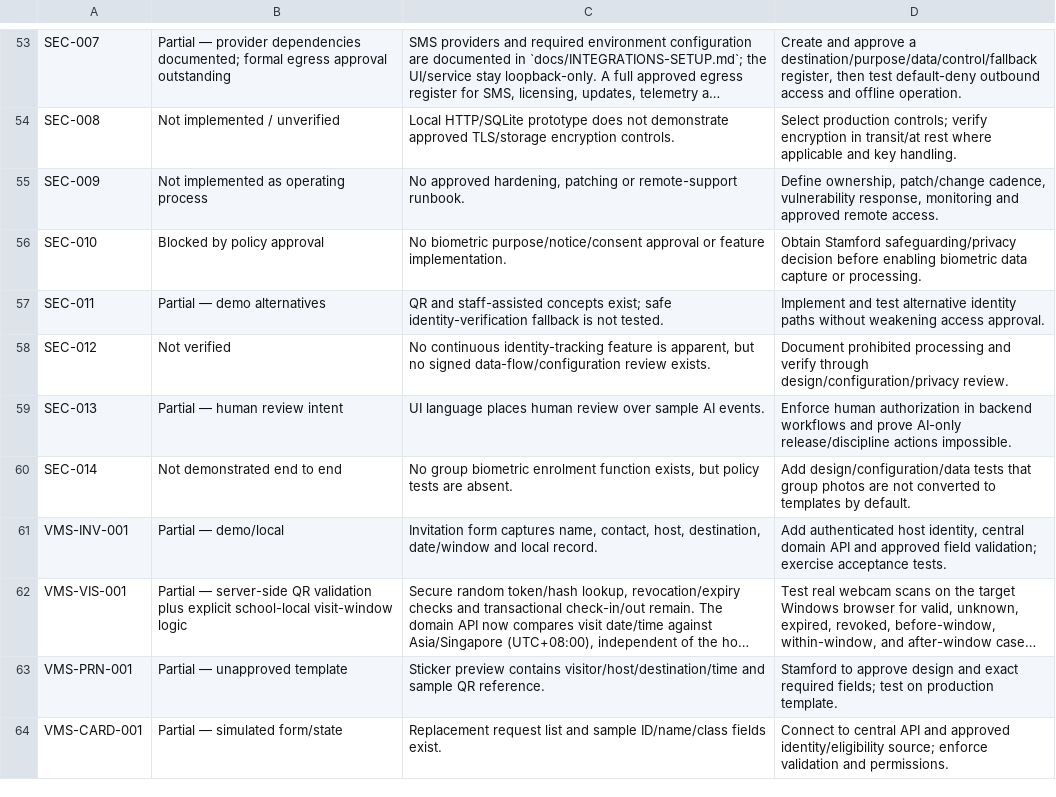
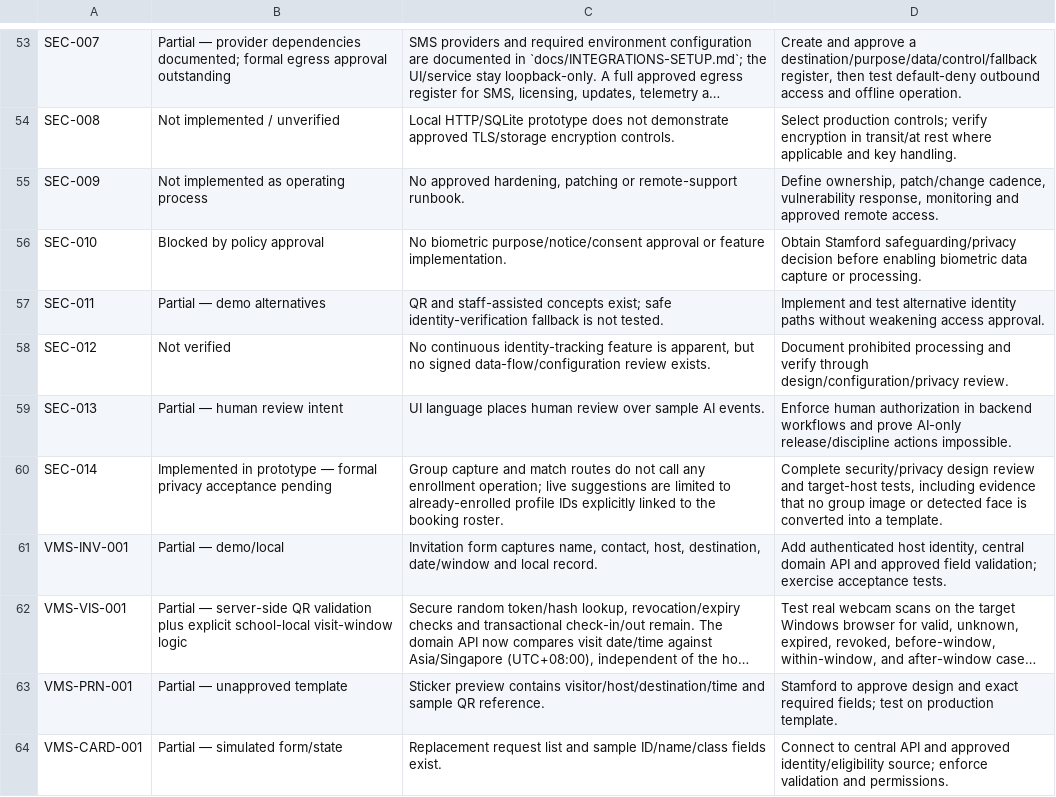
Before and after one commit to aayushbest-acom/Stamford-VMS, a CSV file: docs/REQUIREMENTS-TRACEABILITY.csv, drawn as a sheet; only a part is shown, gaps mark what is left out; long unchanged cells end in …; the diff covers the shown part only.

Commit message:
Adding missing prototypes for visitor types, reports, kiosk facial recognition, group visit facial recognitions

```diff
--- a/docs/REQUIREMENTS-TRACEABILITY.csv
+++ b/docs/REQUIREMENTS-TRACEABILITY.csv
@@ -59,3 +59,3 @@ SEC-012,Not verified,"No continuous identity-tracking feature is apparent, but n
 SEC-013,Partial — human review intent,UI language places human review over sample AI events.,Enforce human authorization in backend workflows and prove AI-only release/discipline actions impossible.
-SEC-014,Not demonstrated end to end,"No group biometric enrolment function exists, but policy tests are absent.",Add design/configuration/data tests that group photos are not converted to templates by default.
+SEC-014,Implemented in prototype — formal privacy acceptance pending,Group capture and match routes do not call any enrollment operation; live suggestions are limited to already-enrolled profile IDs explicitly linked to the booking roster.,"Complete security/privacy design review and target-host tests, including evidence that no group image or detected face is converted into a template."
 VMS-INV-001,Partial — demo/local,"Invitation form captures name, contact, host, destination, date/window and local record.","Add authenticated host identity, central domain API and approved field validation; exercise acceptance tests."
```
Also changed, not shown: 27 edited cells elsewhere in this file, 26 other files.
